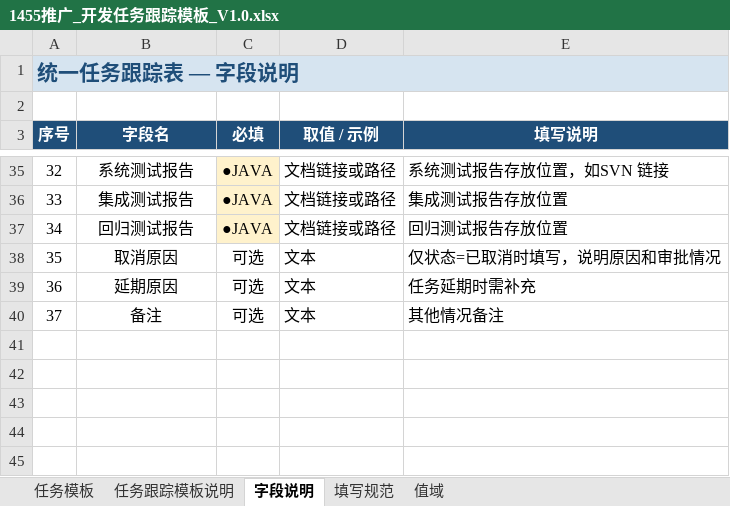
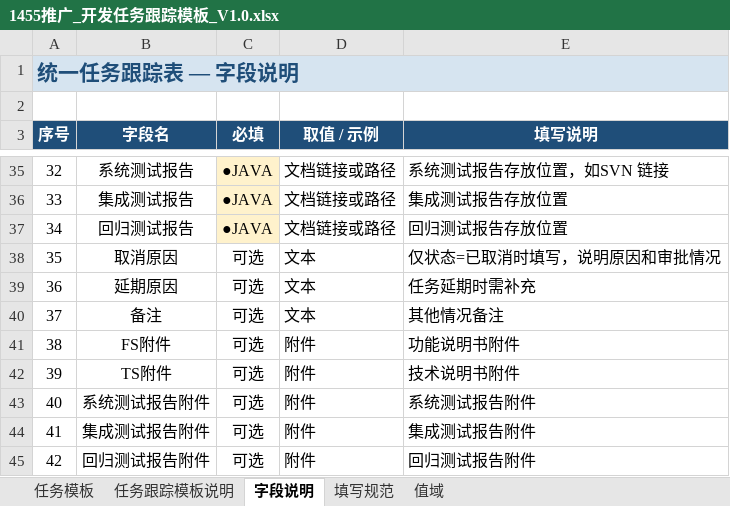
Before and after one commit to sydooor/spdata-skills, an Excel workbook: data/1455推广_开发任务跟踪模板_V1.0.xlsx, sheet 字段说明, drawn as a sheet; only a part is shown, gaps mark what is left out; values as stored, in another font and other column widths than the file's, no borders; the diff names each change by its address in the sheet, - before the commit and + after, or states it on an @@ line.

```diff
--- a/data/1455推广_开发任务跟踪模板_V1.0.xlsx (sheet 字段说明)
+++ b/data/1455推广_开发任务跟踪模板_V1.0.xlsx (sheet 字段说明)
+row 41: 38 | FS附件 | 可选 | 附件 | 功能说明书附件
+row 42: 39 | TS附件 | 可选 | 附件 | 技术说明书附件
+row 43: 40 | 系统测试报告附件 | 可选 | 附件 | 系统测试报告附件
+row 44: 41 | 集成测试报告附件 | 可选 | 附件 | 集成测试报告附件
+row 45: 42 | 回归测试报告附件 | 可选 | 附件 | 回归测试报告附件
```
Also changed, not shown: sheet 任务跟踪模板说明, sheet 任务模板, 19 other files.
